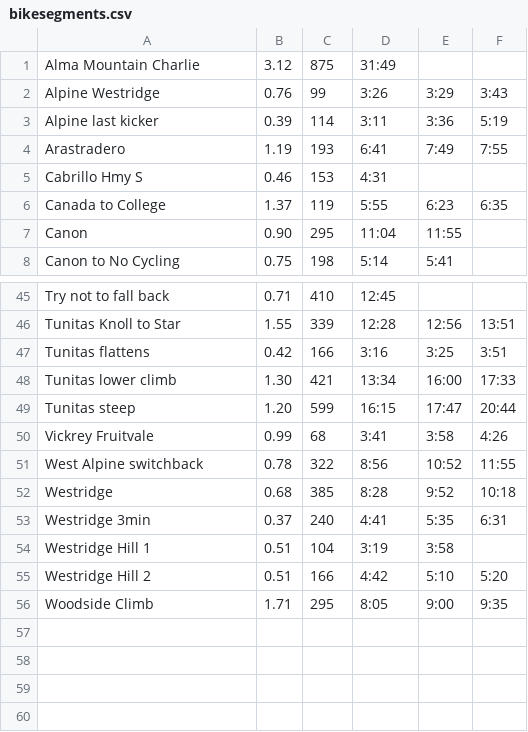
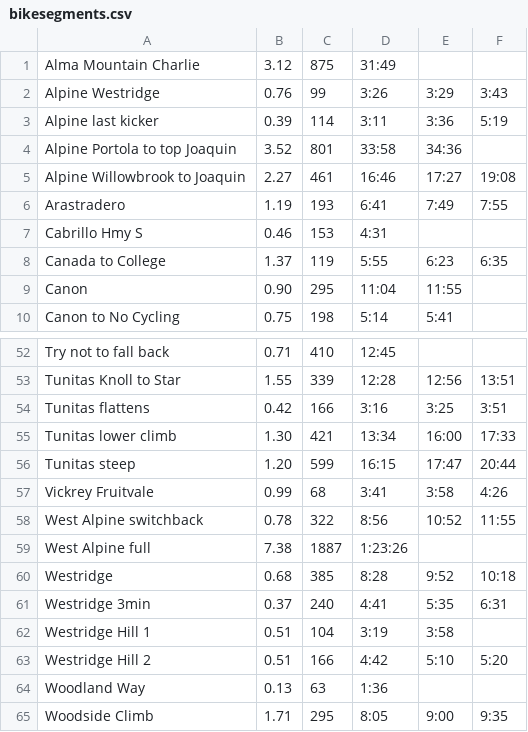
Before and after one commit to norvig/pytudes, a CSV file: ipynb/bikesegments.csv, drawn as a sheet; only a part is shown, gaps mark what is left out; the diff covers the shown part only.

```diff
--- a/ipynb/bikesegments.csv
+++ b/ipynb/bikesegments.csv
@@ -3,2 +3,4 @@ Alpine Westridge,               0.76,   99, 3:26, 3:29, 3:43
 Alpine last kicker,             0.39,  114, 3:11, 3:36, 5:19
+Alpine Portola to top Joaquin,  3.52,  801, 33:58, 34:36
+Alpine Willowbrook to Joaquin,  2.27,  461, 16:46, 17:27, 19:08
 Arastradero,                    1.19,  193, 6:41, 7:49, 7:55
@@ -51,2 +58,3 @@ Vickrey Fruitvale,              0.99,   68, 3:41, 3:58, 4:26
 West Alpine switchback,         0.78,  322, 8:56, 10:52, 11:55
+West Alpine full,               7.38, 1887, 1:23:26
 Westridge,                      0.68,  385, 8:28, 9:52, 10:18
@@ -55,2 +63,3 @@ Westridge Hill 1,               0.51,  104, 3:19, 3:58
 Westridge Hill 2,               0.51,  166, 4:42, 5:10, 5:20
+Woodland Way,                   0.13,   63, 1:36
 Woodside Climb,                 1.71,  295, 8:05, 9:00, 9:35
```
Also changed, not shown: 6 added rows, 1 removed row and 2 edited cells elsewhere in this file, ipynb/bikerides.tsv, 3 other files.
